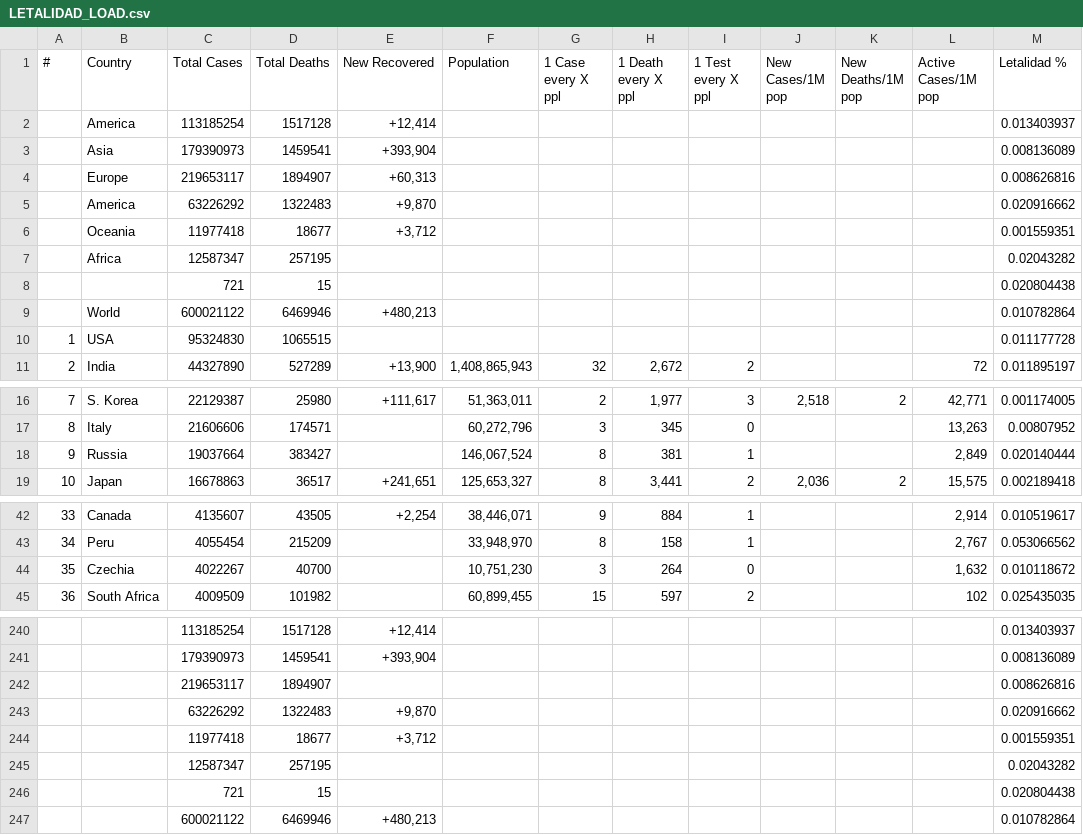
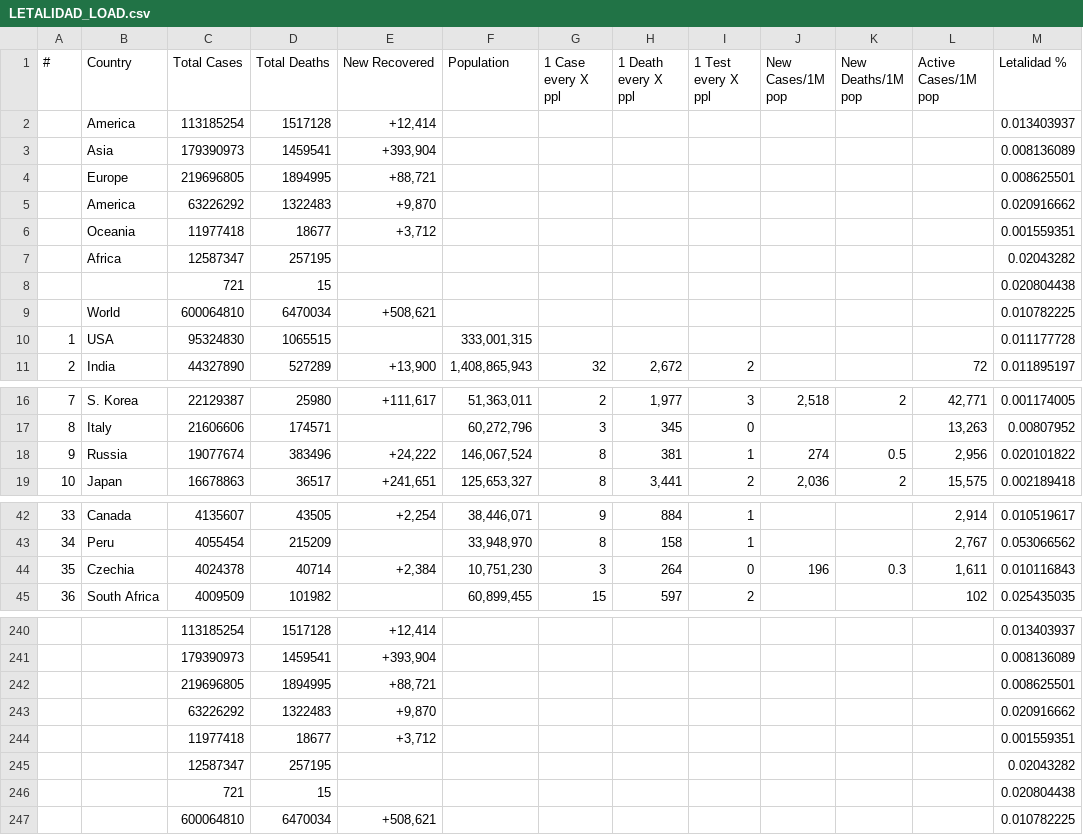
Before and after one commit to juanjmtzs/BI-COVID19, a CSV file: LETALIDAD_LOAD.csv, drawn as a sheet; only a part is shown, gaps mark what is left out; the diff covers the shown part only.

```diff
--- a/LETALIDAD_LOAD.csv
+++ b/LETALIDAD_LOAD.csv
@@ -3,3 +3,3 @@
 ,Asia,179390973,1459541,"+393,904",,,,,,,,0.008136089
-,Europe,219653117,1894907,"+60,313",,,,,,,,0.008626816
+,Europe,219696805,1894995,"+88,721",,,,,,,,0.008625501
 ,America,63226292,1322483,"+9,870",,,,,,,,0.020916662
@@ -8,4 +8,4 @@
 ,,721,15,,,,,,,,,0.020804438
-,World,600021122,6469946,"+480,213",,,,,,,,0.010782864
-1,USA,95324830,1065515,,,,,,,,,0.011177728
+,World,600064810,6470034,"+508,621",,,,,,,,0.010782225
+1,USA,95324830,1065515,,"333,001,315",,,,,,,0.011177728
 2,India,44327890,527289,"+13,900","1,408,865,943",32,"2,672",2,,,72,0.011895197
@@ -17,3 +17,3 @@
 8,Italy,21606606,174571,,"60,272,796",3,345,0,,,"13,263",0.00807952
-9,Russia,19037664,383427,,"146,067,524",8,381,1,,,"2,849",0.020140444
+9,Russia,19077674,383496,"+24,222","146,067,524",8,381,1,274,0.5,"2,956",0.020101822
 10,Japan,16678863,36517,"+241,651","125,653,327",8,"3,441",2,"2,036",2,"15,575",0.002189418
@@ -43,3 +43,3 @@
 34,Peru,4055454,215209,,"33,948,970",8,158,1,,,"2,767",0.053066562
-35,Czechia,4022267,40700,,"10,751,230",3,264,0,,,"1,632",0.010118672
+35,Czechia,4024378,40714,"+2,384","10,751,230",3,264,0,196,0.3,"1,611",0.010116843
 36,South Africa,4009509,101982,,"60,899,455",15,597,2,,,102,0.025435035
@@ -241,3 +241,3 @@
 ,,179390973,1459541,"+393,904",,,,,,,,0.008136089
-,,219653117,1894907,,,,,,,,,0.008626816
+,,219696805,1894995,"+88,721",,,,,,,,0.008625501
 ,,63226292,1322483,"+9,870",,,,,,,,0.020916662
@@ -246,2 +246,2 @@
 ,,721,15,,,,,,,,,0.020804438
-,,600021122,6469946,"+480,213",,,,,,,,0.010782864
+,,600064810,6470034,"+508,621",,,,,,,,0.010782225
```
Also changed, not shown: 14 edited cells elsewhere in this file, TEST_LOAD.csv, 2 other files.
